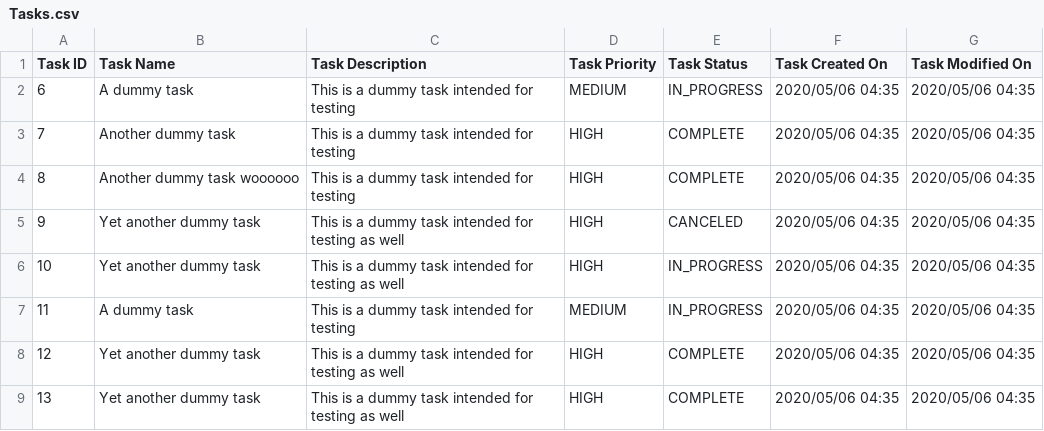
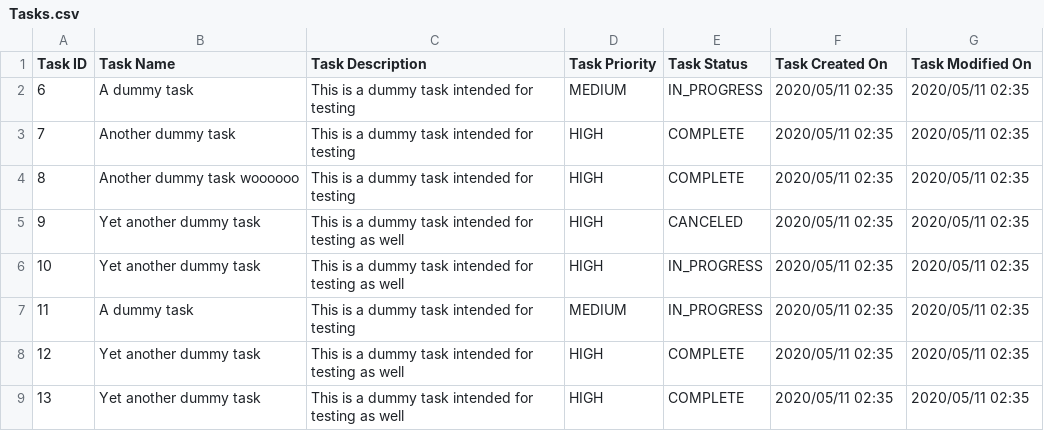
Before and after one commit to AndriusKli/VTMCProjectBackend, a CSV file: serialize/Tasks.csv, drawn as a sheet.

Commit message:
Configured API calls for data export.

```diff
--- a/serialize/Tasks.csv
+++ b/serialize/Tasks.csv
@@ -1,9 +1,9 @@
 Task ID,Task Name,Task Description,Task Priority,Task Status,Task Created On,Task Modified On
-6,A dummy task,This is a dummy task intended for testing,MEDIUM,IN_PROGRESS,2020/05/06 04:35,2020/05/06 04:35
-7,Another dummy task,This is a dummy task intended for testing,HIGH,COMPLETE,2020/05/06 04:35,2020/05/06 04:35
-8,Another dummy task woooooo,This is a dummy task intended for testing,HIGH,COMPLETE,2020/05/06 04:35,2020/05/06 04:35
-9,Yet another dummy task,This is a dummy task intended for testing as well,HIGH,CANCELED,2020/05/06 04:35,2020/05/06 04:35
-10,Yet another dummy task,This is a dummy task intended for testing as well,HIGH,IN_PROGRESS,2020/05/06 04:35,2020/05/06 04:35
-11,A dummy task,This is a dummy task intended for testing,MEDIUM,IN_PROGRESS,2020/05/06 04:35,2020/05/06 04:35
-12,Yet another dummy task,This is a dummy task intended for testing as well,HIGH,COMPLETE,2020/05/06 04:35,2020/05/06 04:35
-13,Yet another dummy task,This is a dummy task intended for testing as well,HIGH,COMPLETE,2020/05/06 04:35,2020/05/06 04:35
+6,A dummy task,This is a dummy task intended for testing,MEDIUM,IN_PROGRESS,2020/05/11 02:35,2020/05/11 02:35
+7,Another dummy task,This is a dummy task intended for testing,HIGH,COMPLETE,2020/05/11 02:35,2020/05/11 02:35
+8,Another dummy task woooooo,This is a dummy task intended for testing,HIGH,COMPLETE,2020/05/11 02:35,2020/05/11 02:35
+9,Yet another dummy task,This is a dummy task intended for testing as well,HIGH,CANCELED,2020/05/11 02:35,2020/05/11 02:35
+10,Yet another dummy task,This is a dummy task intended for testing as well,HIGH,IN_PROGRESS,2020/05/11 02:35,2020/05/11 02:35
+11,A dummy task,This is a dummy task intended for testing,MEDIUM,IN_PROGRESS,2020/05/11 02:35,2020/05/11 02:35
+12,Yet another dummy task,This is a dummy task intended for testing as well,HIGH,COMPLETE,2020/05/11 02:35,2020/05/11 02:35
+13,Yet another dummy task,This is a dummy task intended for testing as well,HIGH,COMPLETE,2020/05/11 02:35,2020/05/11 02:35
```
Also changed, not shown: 2 other files.
